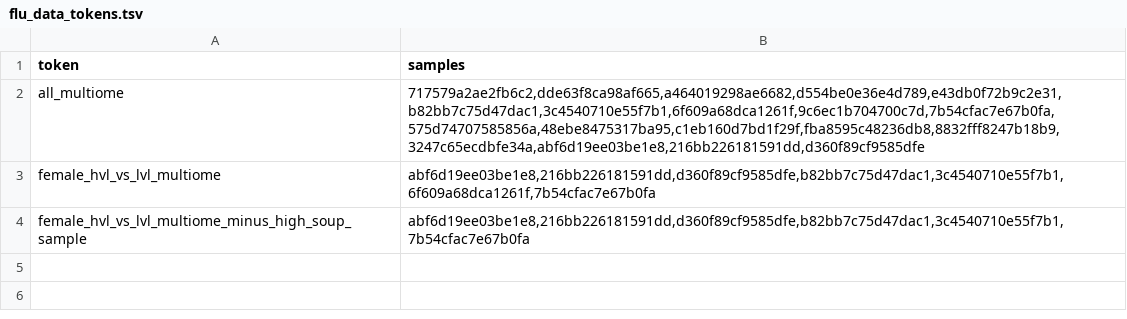
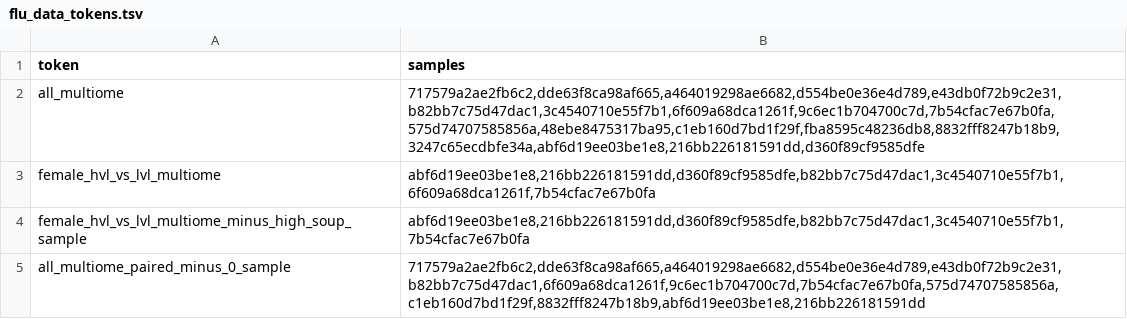
Before and after one commit to williamthistle/Influenza, a TSV file: flu_data_tokens.tsv, drawn as a sheet; the diff names each change by its address in the sheet, - before the commit and + after, or states it on an @@ line.

Commit message:
Update flu_data_tokens.tsv

```diff
--- a/flu_data_tokens.tsv
+++ b/flu_data_tokens.tsv
+row 5: all_multiome_paired_minus_0_sample | 717579a2ae2fb6c2,dde63f8ca98af665,a464019298ae6682,d554be0e36e4d789,e43db0f72b9c2e31,b82bb7c75d47dac1,6f609a68dca1261f,9c6ec1b704700c7d,7b54cfac7e67b0fa,575d74707585856a,c1eb160d7bd1f29f,8832fff8247b18b9,abf6d19ee03be1e8,216bb226181591dd
```
